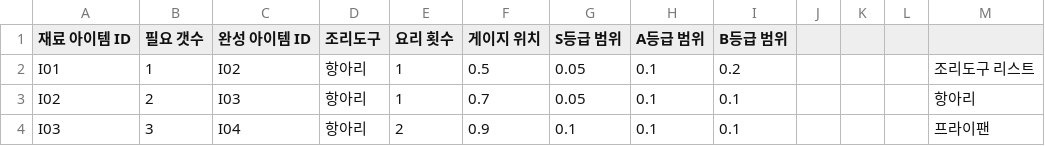
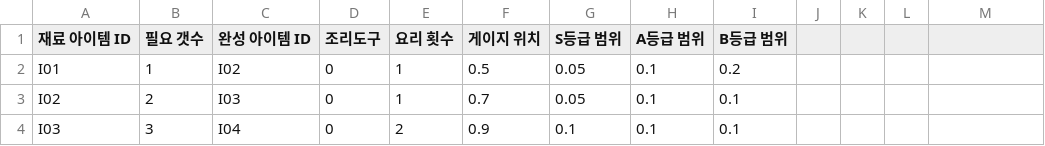
Before and after one commit to dlackdanr777/Project-Panda, a CSV file: Assets/Resources/Recipes.csv, drawn as a sheet; the diff names each change by its address in the sheet, - before the commit and + after, or states it on an @@ line.

```diff
--- a/Assets/Resources/Recipes.csv
+++ b/Assets/Resources/Recipes.csv
-D2:D4 (조리도구): 항아리
+D2:D4 (조리도구): 0
-M2: 조리도구 리스트
+M2: (empty)
-M3: 항아리
+M3: (empty)
-M4: 프라이팬
+M4: (empty)
```
Also changed, not shown: 7 other files.
